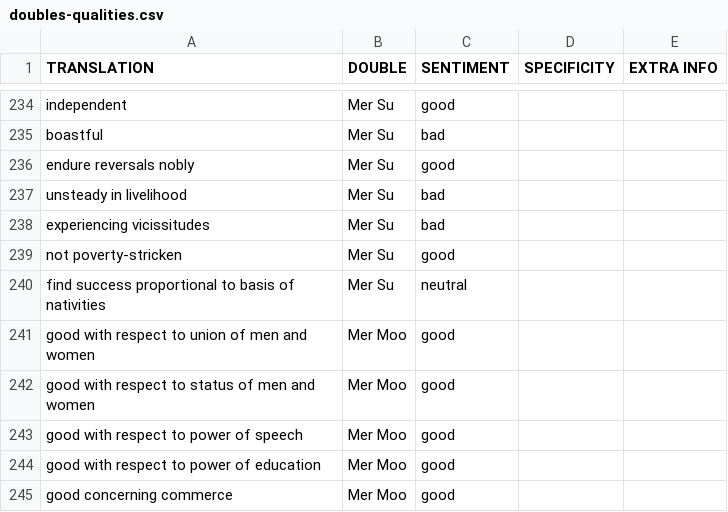
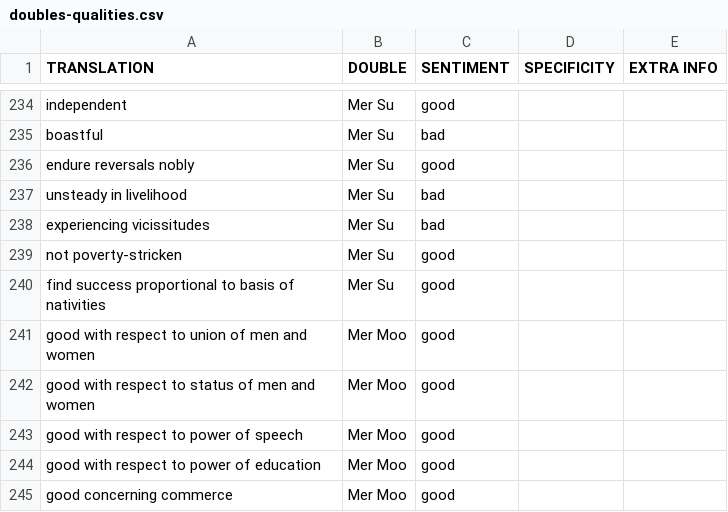
Before and after one commit to liampshaw/vettius-valens, a CSV file: data/doubles-qualities.csv, drawn as a sheet; only a part is shown, gaps mark what is left out.

Commit message:
recoded one suspect 'neutral'

```diff
--- a/data/doubles-qualities.csv
+++ b/data/doubles-qualities.csv
@@ -239,3 +239,3 @@ experiencing vicissitudes,Mer Su,bad,,
 not poverty-stricken,Mer Su,good,,
-find success proportional to basis of nativities,Mer Su,neutral,,
+find success proportional to basis of nativities,Mer Su,good,,
 good with respect to union of men and women,Mer Moo,good,,
```
